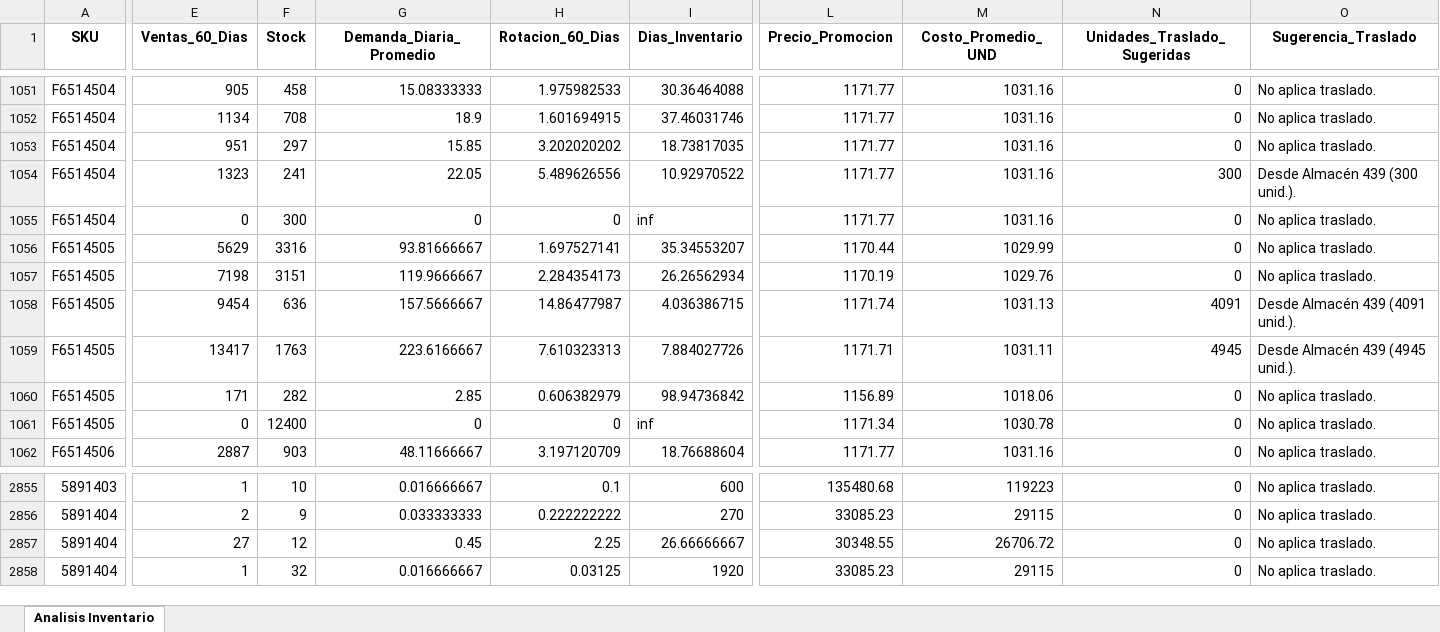
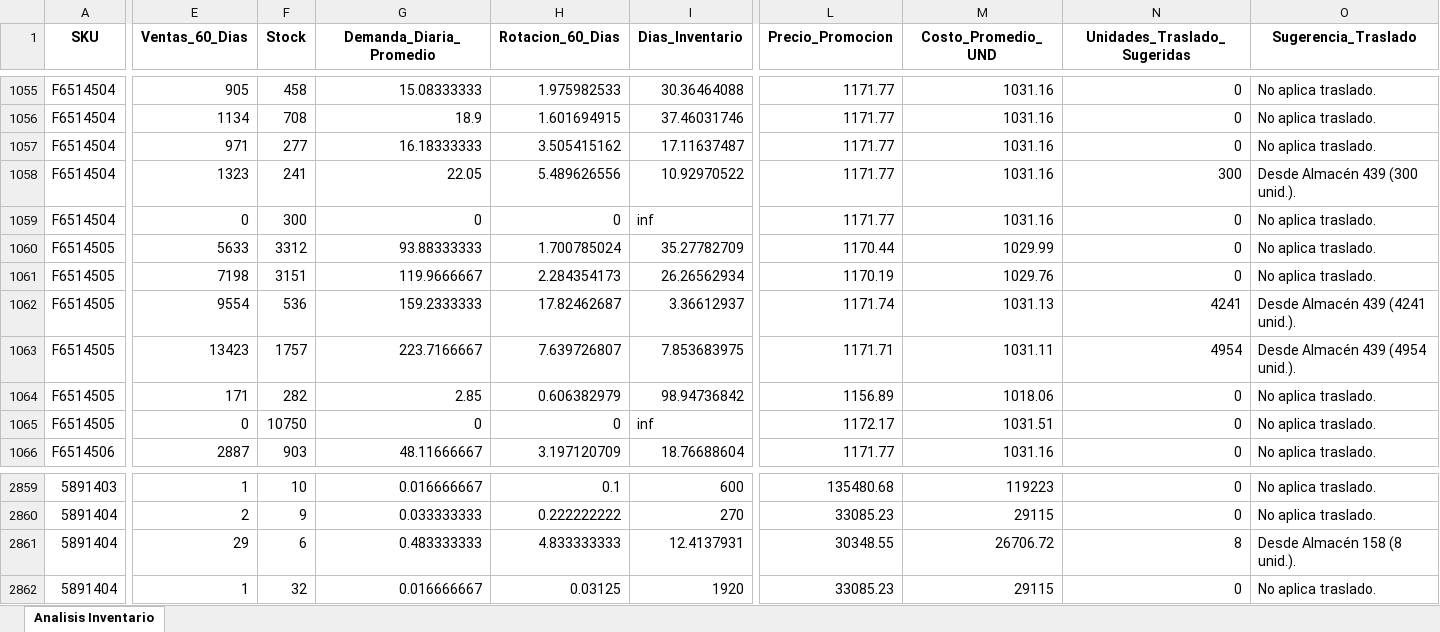
Before and after one commit to DiegoMao201/Rotacion-Iventarios, an Excel workbook: Analisis_Inventario_Resultados_con_Reparto_Detallado.xlsx, sheet Analisis Inventario, drawn as a sheet; only a part is shown, gaps mark what is left out; values as stored, in another font and other column widths than the file's, no borders; addresses are those after the commit; the diff covers the shown part only; the diff names each change by its address in the sheet, - before the commit and + after, or states it on an @@ line.

```diff
--- a/Analisis_Inventario_Resultados_con_Reparto_Detallado.xlsx (sheet Analisis Inventario)
+++ b/Analisis_Inventario_Resultados_con_Reparto_Detallado.xlsx (sheet Analisis Inventario)
-E1057 (Ventas_60_Dias): 951
+E1057 (Ventas_60_Dias): 971
-F1057 (Stock): 297
+F1057 (Stock): 277
-G1057 (Demanda_Diaria_Promedio): 15.85
+G1057 (Demanda_Diaria_Promedio): 16.18333333
-H1057 (Rotacion_60_Dias): 3.202020202
+H1057 (Rotacion_60_Dias): 3.505415162
-I1057 (Dias_Inventario): 18.73817035
+I1057 (Dias_Inventario): 17.11637487
-E1060 (Ventas_60_Dias): 5629
+E1060 (Ventas_60_Dias): 5633
-F1060 (Stock): 3316
+F1060 (Stock): 3312
-G1060 (Demanda_Diaria_Promedio): 93.81666667
+G1060 (Demanda_Diaria_Promedio): 93.88333333
-H1060 (Rotacion_60_Dias): 1.697527141
+H1060 (Rotacion_60_Dias): 1.700785024
-I1060 (Dias_Inventario): 35.34553207
+I1060 (Dias_Inventario): 35.27782709
-E1062 (Ventas_60_Dias): 9454
+E1062 (Ventas_60_Dias): 9554
-F1062 (Stock): 636
+F1062 (Stock): 536
-G1062 (Demanda_Diaria_Promedio): 157.5666667
+G1062 (Demanda_Diaria_Promedio): 159.2333333
-H1062 (Rotacion_60_Dias): 14.86477987
+H1062 (Rotacion_60_Dias): 17.82462687
-I1062 (Dias_Inventario): 4.036386715
+I1062 (Dias_Inventario): 3.36612937
-N1062 (Unidades_Traslado_Sugeridas): 4091
+N1062 (Unidades_Traslado_Sugeridas): 4241
-O1062 (Sugerencia_Traslado): Desde Almacén 439 (4091 unid.).
+O1062 (Sugerencia_Traslado): Desde Almacén 439 (4241 unid.).
-E1063 (Ventas_60_Dias): 13417
+E1063 (Ventas_60_Dias): 13423
-F1063 (Stock): 1763
+F1063 (Stock): 1757
-G1063 (Demanda_Diaria_Promedio): 223.6166667
+G1063 (Demanda_Diaria_Promedio): 223.7166667
-H1063 (Rotacion_60_Dias): 7.610323313
+H1063 (Rotacion_60_Dias): 7.639726807
-I1063 (Dias_Inventario): 7.884027726
+I1063 (Dias_Inventario): 7.853683975
-N1063 (Unidades_Traslado_Sugeridas): 4945
+N1063 (Unidades_Traslado_Sugeridas): 4954
-O1063 (Sugerencia_Traslado): Desde Almacén 439 (4945 unid.).
+O1063 (Sugerencia_Traslado): Desde Almacén 439 (4954 unid.).
-F1065 (Stock): 12400
+F1065 (Stock): 10750
-L1065 (Precio_Promocion): 1171.34
+L1065 (Precio_Promocion): 1172.17
-M1065 (Costo_Promedio_UND): 1030.78
+M1065 (Costo_Promedio_UND): 1031.51
-E2861 (Ventas_60_Dias): 27
+E2861 (Ventas_60_Dias): 29
-F2861 (Stock): 12
+F2861 (Stock): 6
-G2861 (Demanda_Diaria_Promedio): 0.45
+G2861 (Demanda_Diaria_Promedio): 0.483333333
-H2861 (Rotacion_60_Dias): 2.25
+H2861 (Rotacion_60_Dias): 4.833333333
-I2861 (Dias_Inventario): 26.66666667
+I2861 (Dias_Inventario): 12.4137931
-N2861 (Unidades_Traslado_Sugeridas): 0
+N2861 (Unidades_Traslado_Sugeridas): 8
-O2861 (Sugerencia_Traslado): No aplica traslado.
+O2861 (Sugerencia_Traslado): Desde Almacén 158 (8 unid.).
```
Also changed, not shown: 4 added rows, 2 removed rows and 742 edited cells elsewhere in this sheet.
